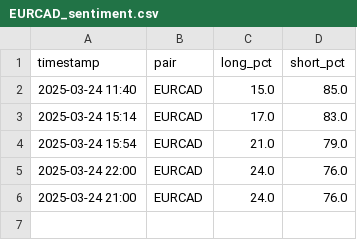
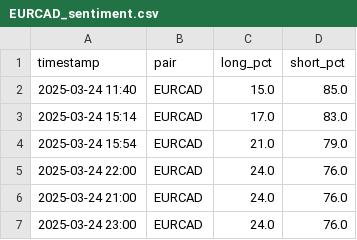
Before and after one commit to leslypierre/dumb-money-index, a CSV file: data/EURCAD_sentiment.csv, drawn as a sheet.

```diff
--- a/data/EURCAD_sentiment.csv
+++ b/data/EURCAD_sentiment.csv
@@ -6 +6,2 @@ timestamp,pair,long_pct,short_pct
 2025-03-24 21:00,EURCAD,24.0,76.0
+2025-03-24 23:00,EURCAD,24.0,76.0
```
Also changed, not shown: data/CADJPY_sentiment.csv, data/EURCHF_sentiment.csv, 25 other files.
